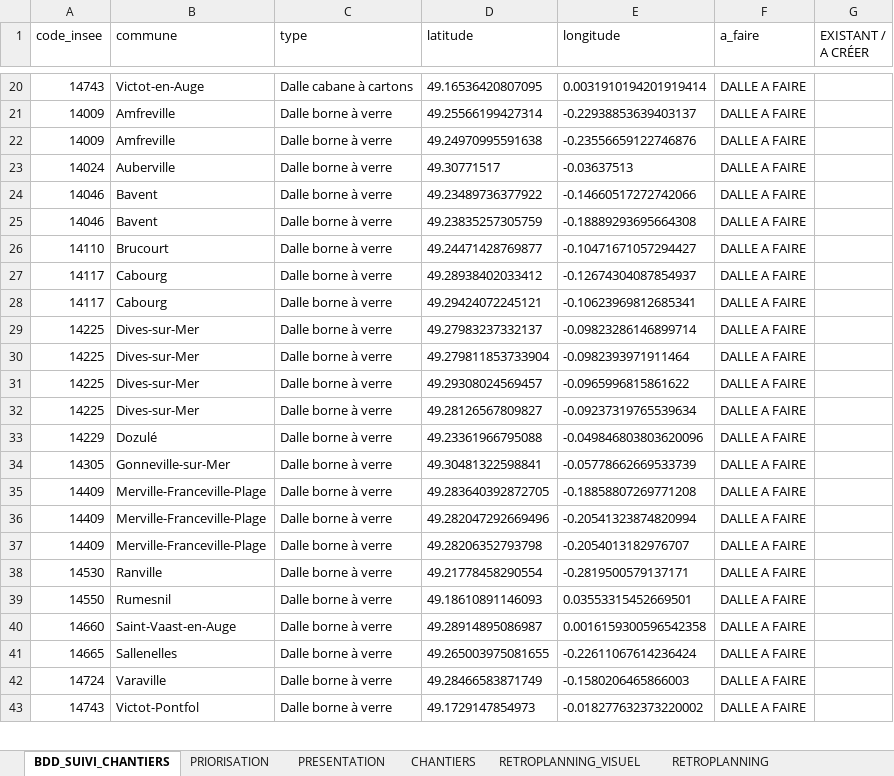
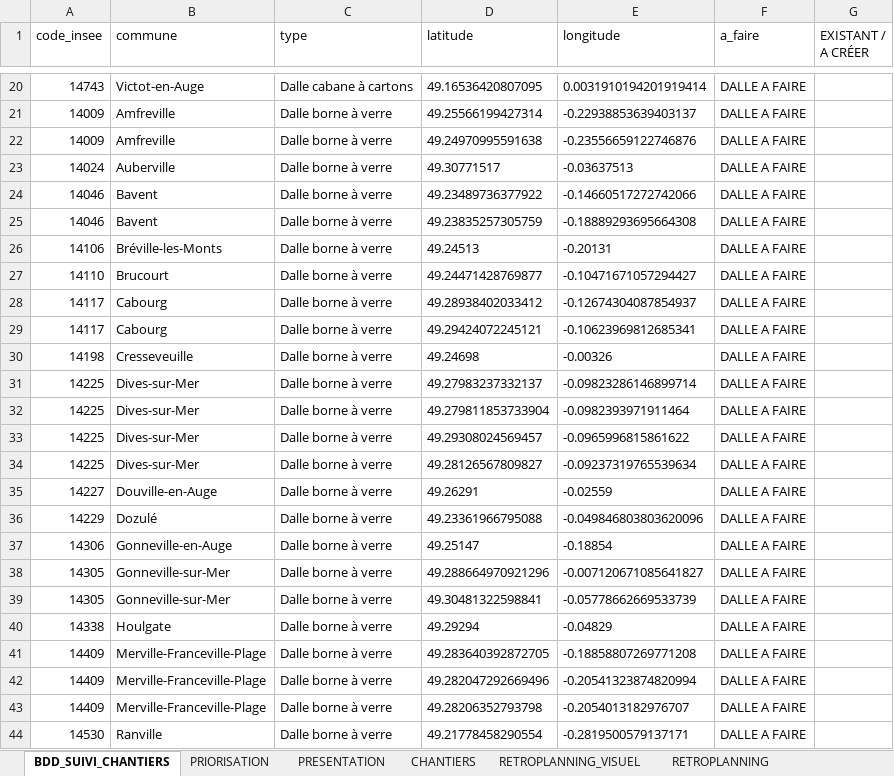
Before and after one commit to ncpa-dechets/suivi-chantiers, an Excel workbook: DT-DICT-DALLES_BETON_avec_RETROPLANNING.xlsx, sheet BDD_SUIVI_CHANTIERS, drawn as a sheet; only a part is shown, gaps mark what is left out; the shorter side is filled out with more unchanged rows; values as stored, in another font and other column widths than the file's, no borders; table styles not drawn; the diff names each change by its address in the sheet, - before the commit and + after, or states it on an @@ line.

Commit message:
Update DT-DICT-DALLES_BETON_avec_RETROPLANNING.xlsx

```diff
--- a/DT-DICT-DALLES_BETON_avec_RETROPLANNING.xlsx (sheet BDD_SUIVI_CHANTIERS)
+++ b/DT-DICT-DALLES_BETON_avec_RETROPLANNING.xlsx (sheet BDD_SUIVI_CHANTIERS)
+row 26: 14106 | Bréville-les-Monts | Dalle borne à verre | 49.24513 | -0.20131 | DALLE A FAIRE
+row 30: 14198 | Cresseveuille | Dalle borne à verre | 49.24698 | -0.00326 | DALLE A FAIRE
+row 35: 14227 | Douville-en-Auge | Dalle borne à verre | 49.26291 | -0.02559 | DALLE A FAIRE
+row 37: 14306 | Gonneville-en-Auge | Dalle borne à verre | 49.25147 | -0.18854 | DALLE A FAIRE
+row 38: 14305 | Gonneville-sur-Mer | Dalle borne à verre | 49.288664970921296 | -0.007120671085641827 | DALLE A FAIRE
+row 40: 14338 | Houlgate | Dalle borne à verre | 49.29294 | -0.04829 | DALLE A FAIRE
```
Also changed, not shown: sheet PRESENTATION, sheet PRIORISATION, sheet RETROPLANNING, formulas that keep their value, charts or pictures.
